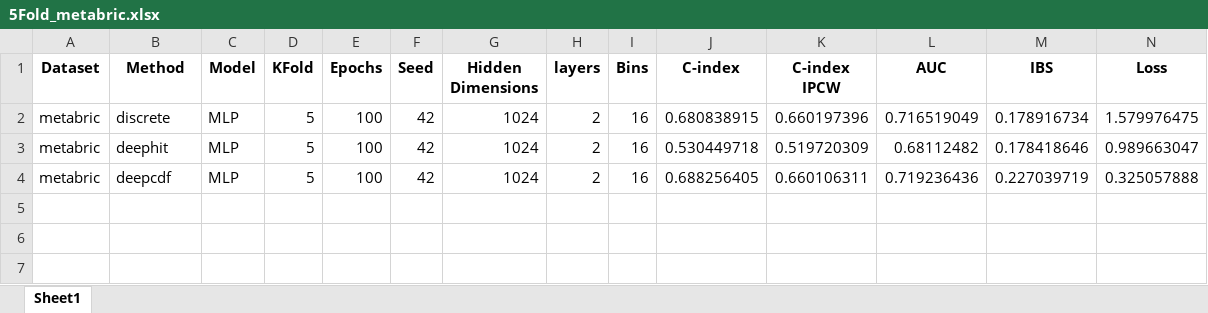
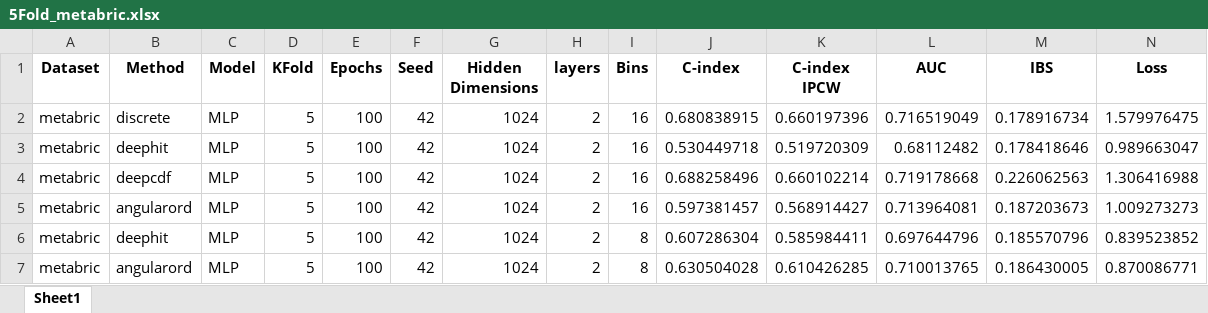
Before and after one commit to peterlipan/MoRank, an Excel workbook: results/5Fold_metabric.xlsx, sheet Sheet1, drawn as a sheet; values as stored, in another font and other column widths than the file's, no borders; the diff names each change by its address in the sheet, - before the commit and + after, or states it on an @@ line.

Commit message:
datasets

```diff
--- a/results/5Fold_metabric.xlsx (sheet Sheet1)
+++ b/results/5Fold_metabric.xlsx (sheet Sheet1)
-J4 (C-index): 0.688256405
+J4 (C-index): 0.688258496
-K4 (C-index IPCW): 0.660106311
+K4 (C-index IPCW): 0.660102214
-L4 (AUC): 0.719236436
+L4 (AUC): 0.719178668
-M4 (IBS): 0.227039719
+M4 (IBS): 0.226062563
-N4 (Loss): 0.325057888
+N4 (Loss): 1.306416988
+row 5: metabric | angularord | MLP | 5 | 100 | 42 | 1024 | 2 | 16 | 0.597381457 | 0.568914427 | 0.713964081 | 0.187203673 | 1.009273273
+row 6: metabric | deephit | MLP | 5 | 100 | 42 | 1024 | 2 | 8 | 0.607286304 | 0.585984411 | 0.697644796 | 0.185570796 | 0.839523852
+row 7: metabric | angularord | MLP | 5 | 100 | 42 | 1024 | 2 | 8 | 0.630504028 | 0.610426285 | 0.710013765 | 0.186430005 | 0.870086771
```
Also changed, not shown: 33 other files.
